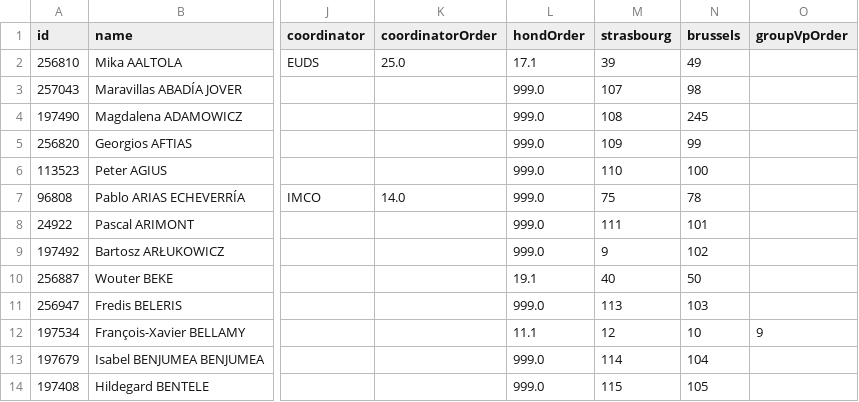
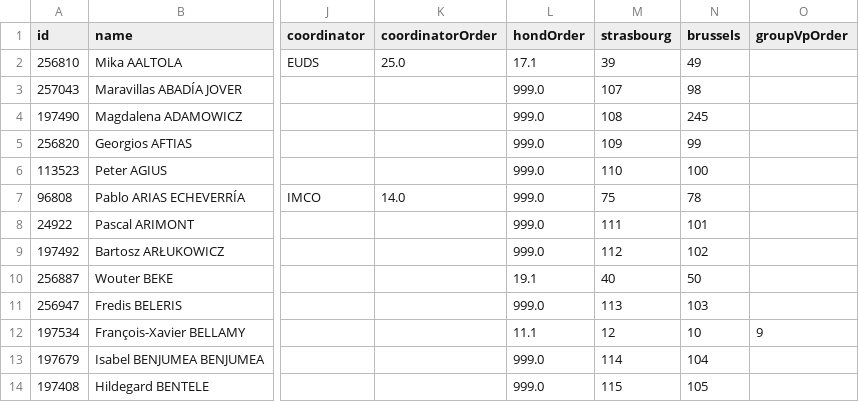
Before and after one commit to alesrus/EPP-10thTerm, a CSV file: EPPGroupMEPs.csv, drawn as a sheet; only a part is shown, gaps mark what is left out; the diff names each change by its address in the sheet, - before the commit and + after, or states it on an @@ line.

```diff
--- a/EPPGroupMEPs.csv
+++ b/EPPGroupMEPs.csv
-M9 (strasbourg): 9
+M9 (strasbourg): 112
```
